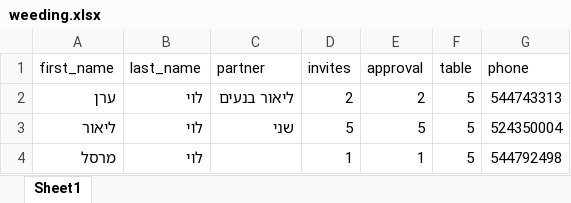
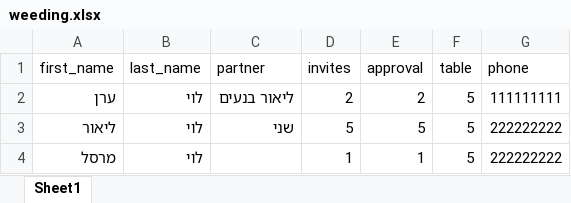
Before and after one commit to Eran1801/SeatMe, an Excel workbook: files/excel/weeding.xlsx, sheet Sheet1, drawn as a sheet; values as stored, in another font and other column widths than the file's, no borders; the diff names each change by its address in the sheet, - before the commit and + after, or states it on an @@ line.

Commit message:
transfer the project to a Class project make some changes in Excel file

```diff
--- a/files/excel/weeding.xlsx (sheet Sheet1)
+++ b/files/excel/weeding.xlsx (sheet Sheet1)
-G2 (phone): 544743313
+G2 (phone): 111111111
-G3 (phone): 524350004
+G3 (phone): 222222222
-G4 (phone): 544792498
+G4 (phone): 222222222
```
Also changed, not shown: 1 other file.
